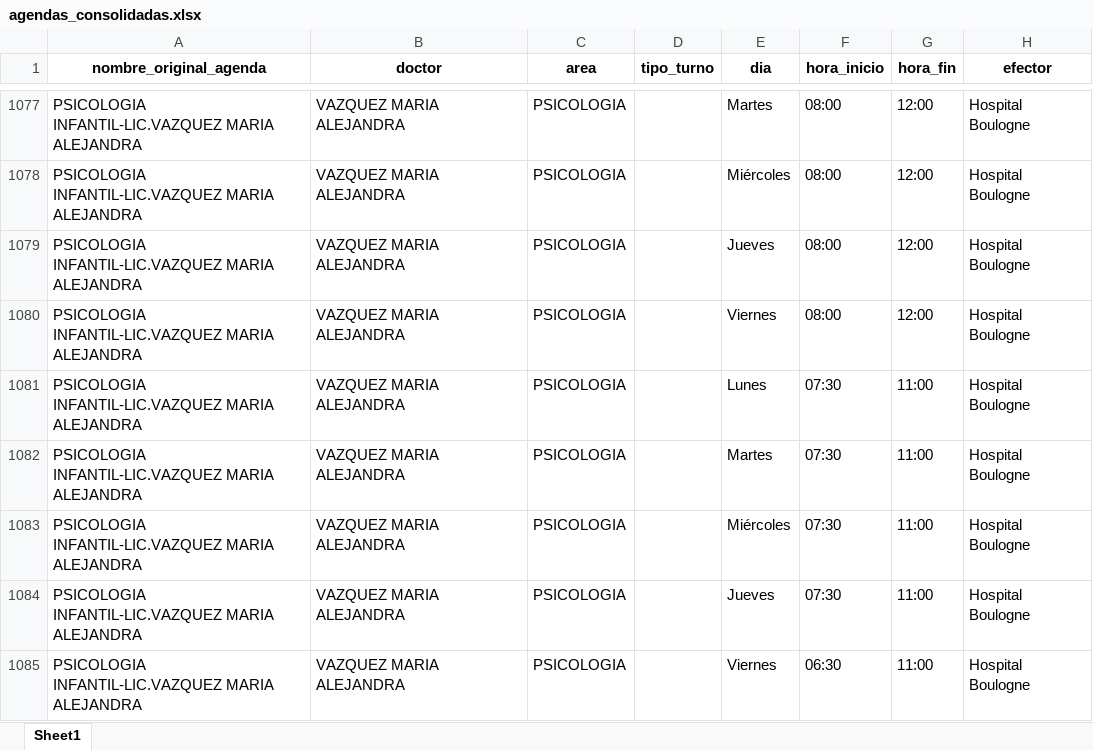
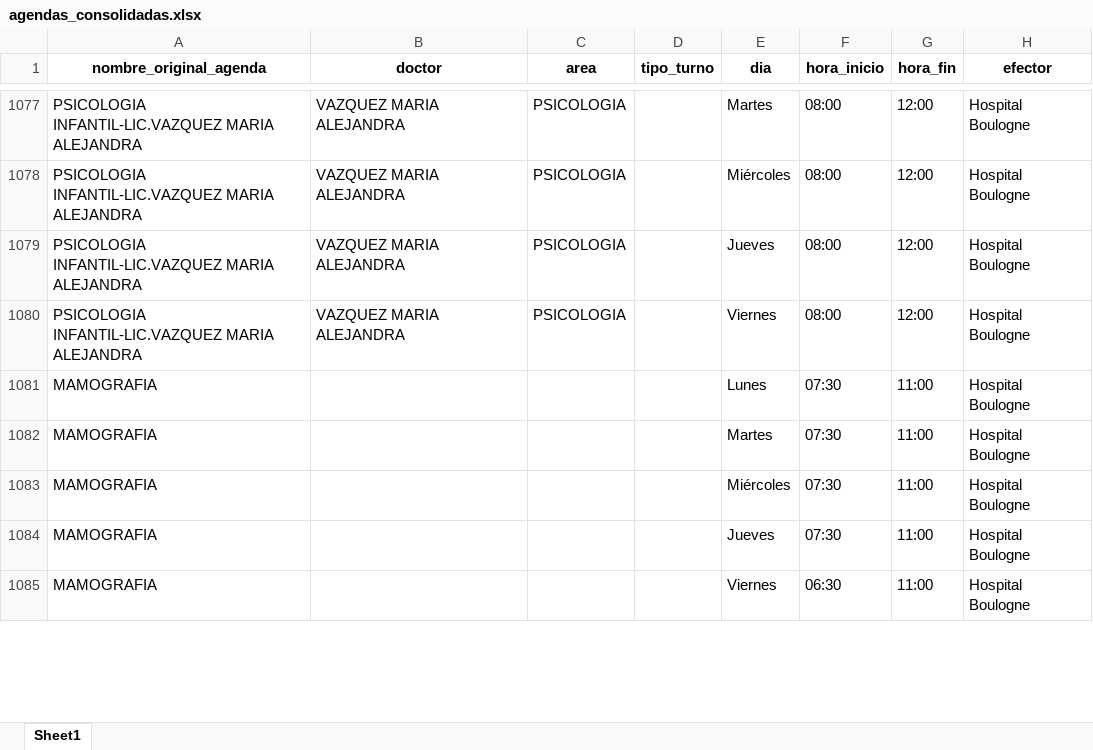
Before and after one commit to LucasRosenz/normalizacion_hcsi, an Excel workbook: datos/csv_procesado/agendas_consolidadas.xlsx, sheet Sheet1, drawn as a sheet; only a part is shown, gaps mark what is left out; values as stored, in another font and other column widths than the file's, no borders; the diff covers the shown part only; the diff names each change by its address in the sheet, - before the commit and + after, or states it on an @@ line.

Commit message:
Add debugging and verification scripts for CORONEL MARIEL and FERNANDEZ
- Introduced `debug_coronel.py` to analyze the processing of CORONEL MARIEL's schedules, including functions to identify agenda titles and schedule rows.
- Created `verificar_coronel_mariel.py` to verify records related to CORONEL MARIEL, checking for specific problematic schedules.
- Added `verificar_fernandez.py` to ensure FERNANDEZ has the correct schedule assigned on Thursdays from 15:00 to 16:00.
- Updated the processing of consolidated agendas in CSV format.

```diff
--- a/datos/csv_procesado/agendas_consolidadas.xlsx (sheet Sheet1)
+++ b/datos/csv_procesado/agendas_consolidadas.xlsx (sheet Sheet1)
-A1081:A1085 (nombre_original_agenda): PSICOLOGIA INFANTIL-LIC.VAZQUEZ MARIA ALEJANDRA
+A1081:A1085 (nombre_original_agenda): MAMOGRAFIA
-B1081:B1085 (doctor): VAZQUEZ MARIA ALEJANDRA
+B1081:B1085 (doctor): (empty)
-C1081:C1085 (area): PSICOLOGIA
+C1081:C1085 (area): (empty)
```
Also changed, not shown: 253 edited cells elsewhere in this sheet, 6 other files.
